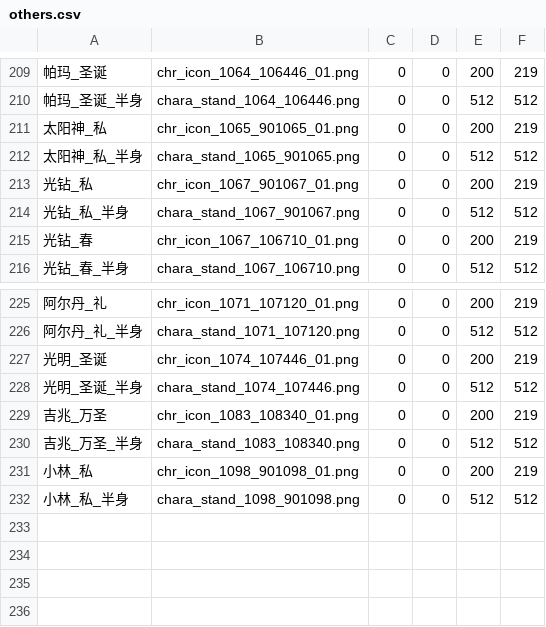
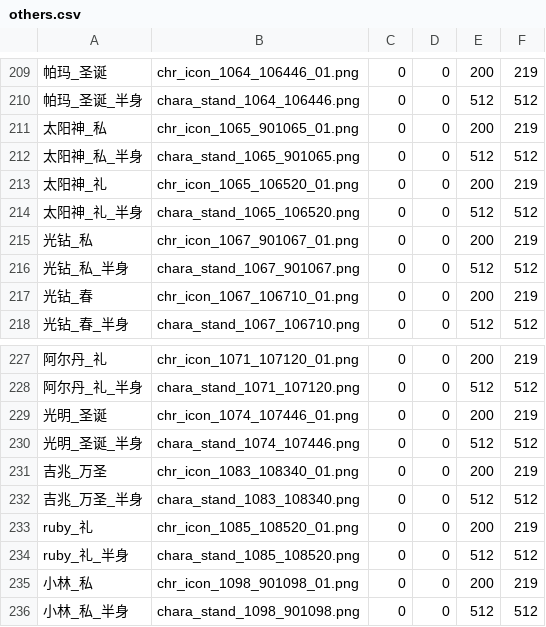
Before and after one commit to yikisi/2, a CSV file: res/others/others.csv, drawn as a sheet; only a part is shown, gaps mark what is left out.

```diff
--- a/res/others/others.csv
+++ b/res/others/others.csv
@@ -212,2 +212,4 @@
 太阳神_私_半身,chara_stand_1065_901065.png,0,0,512,512
+太阳神_礼,chr_icon_1065_106520_01.png,0,0,200,219
+太阳神_礼_半身,chara_stand_1065_106520.png,0,0,512,512
 光钻_私,chr_icon_1067_901067_01.png,0,0,200,219
@@ -230,2 +232,4 @@
 吉兆_万圣_半身,chara_stand_1083_108340.png,0,0,512,512
+ruby_礼,chr_icon_1085_108520_01.png,0,0,200,219
+ruby_礼_半身,chara_stand_1085_108520.png,0,0,512,512
 小林_私,chr_icon_1098_901098_01.png,0,0,200,219
```
Also changed, not shown: res/race/race.csv, 6 other files.
